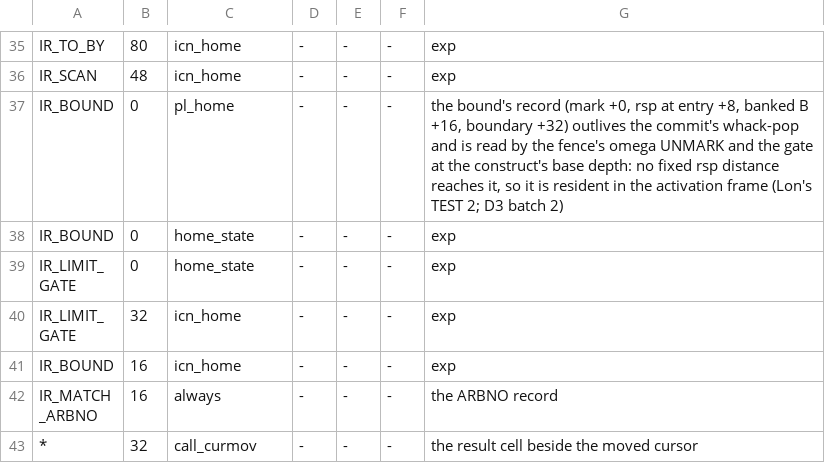
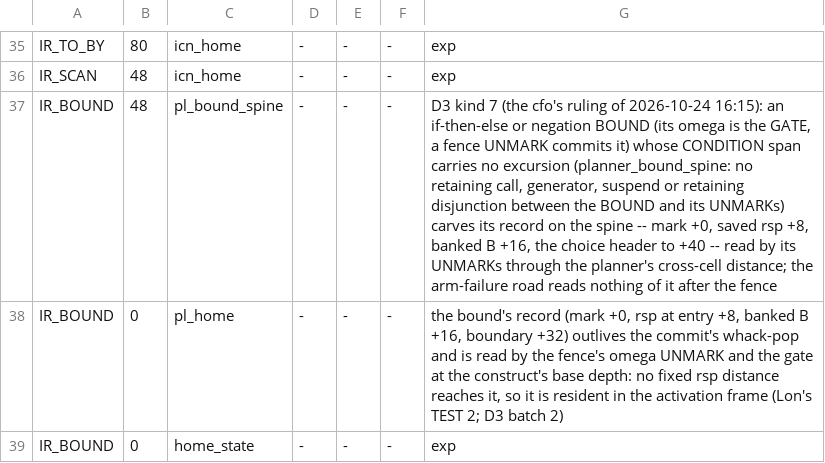
Before and after one commit to snobol4ever/harness, a TSV file: scripts/box_cell_shapes.tsv, drawn as a sheet; only a part is shown, gaps mark what is left out; the shorter side is filled out with more unchanged rows.

Commit message:
D3 kind 7 (BOUND half): the cell-shape row pl_bound_spine (IR_BOUND 48 when planner_bound_spine) and its condition in the generator; the gate test_gate_pl_an_if_then_else_with_a_clean_condition_keeps_its_record_on_the_spine (9 cells x 2 modes against swipl plus a --dump-homes arm; red under FAIL_ONCE=1 and on 005253b63, where the homes arm reads 0)

```diff
--- a/scripts/box_cell_shapes.tsv
+++ b/scripts/box_cell_shapes.tsv
@@ -36,2 +36,3 @@ IR_TO_BY	80	icn_home	-	-	-	exp
 IR_SCAN	48	icn_home	-	-	-	exp
+IR_BOUND	48	pl_bound_spine	-	-	-	D3 kind 7 (the cfo's ruling of 2026-10-24 16:15): an if-then-else or negation BOUND (its omega is the GATE, a fence UNMARK commits it) whose CONDITION span carries no excursion (planner_bound_spine: no retaining call, generator, suspend or retaining disjunction between the BOUND and its UNMARKs) carves its record on the spine -- mark +0, saved rsp +8, banked B +16, the choice header to +40 -- read by its UNMARKs through the planner's cross-cell distance; the arm-failure road reads nothing of it after the fence
 IR_BOUND	0	pl_home	-	-	-	the bound's record (mark +0, rsp at entry +8, banked B +16, boundary +32) outlives the commit's whack-pop and is read by the fence's omega UNMARK and the gate at the construct's base depth: no fixed rsp distance reaches it, so it is resident in the activation frame (Lon's TEST 2; D3 batch 2)
```
Also changed, not shown: scripts/gate_wiring.tsv, 2 other files.
